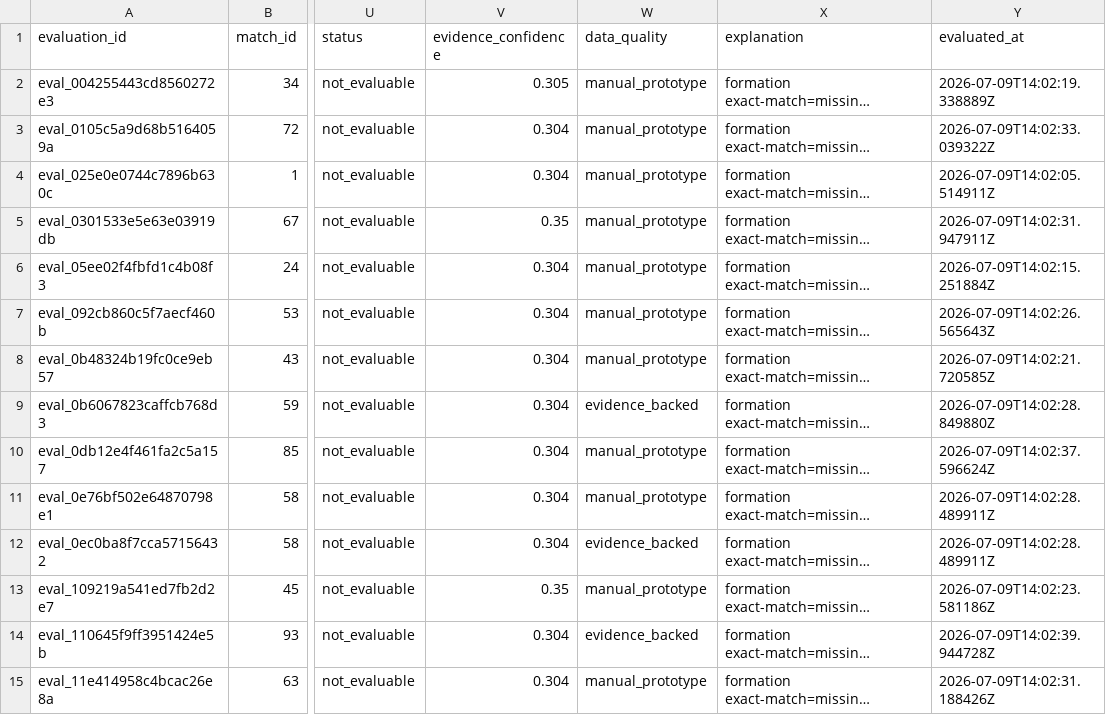
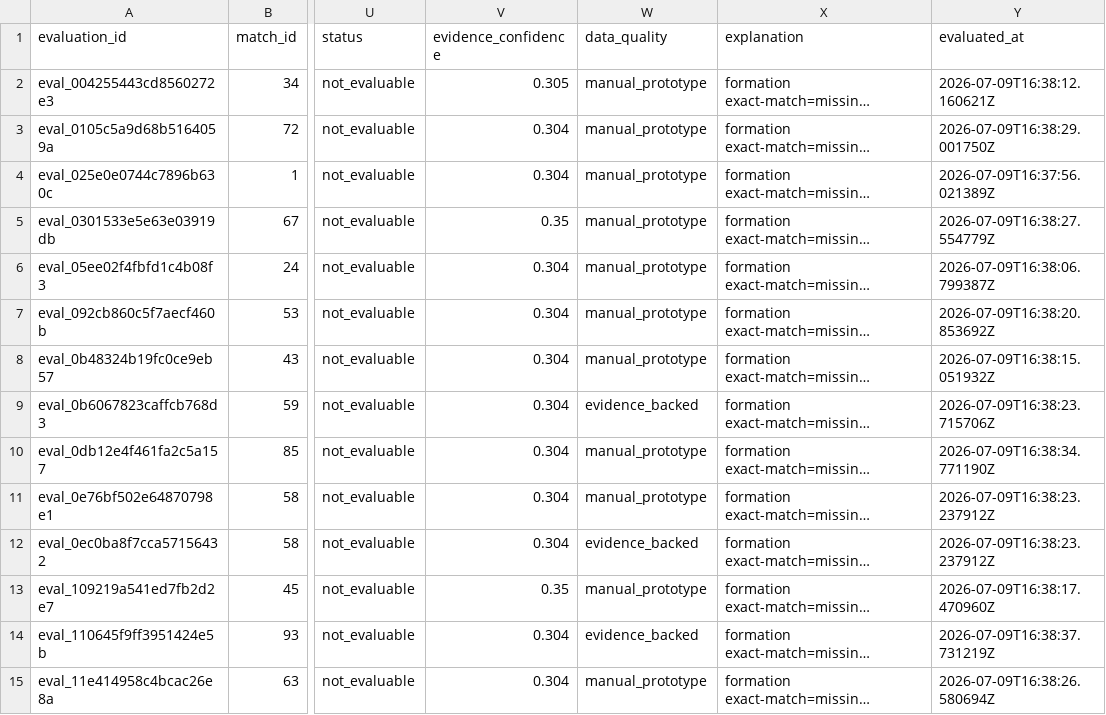
Before and after one commit to KaiwenMo1/worldcup2026, a CSV file: data/derived/manager_skill_evaluation_results.csv, drawn as a sheet; only a part is shown, gaps mark what is left out; long unchanged cells end in …; the diff covers the shown part only; the diff names each change by its address in the sheet, - before the commit and + after, or states it on an @@ line.

```diff
--- a/data/derived/manager_skill_evaluation_results.csv
+++ b/data/derived/manager_skill_evaluation_results.csv
-Y2 (evaluated_at): 2026-07-09T14:02:19.338889Z
+Y2 (evaluated_at): 2026-07-09T16:38:12.160621Z
-Y3 (evaluated_at): 2026-07-09T14:02:33.039322Z
+Y3 (evaluated_at): 2026-07-09T16:38:29.001750Z
-Y4 (evaluated_at): 2026-07-09T14:02:05.514911Z
+Y4 (evaluated_at): 2026-07-09T16:37:56.021389Z
-Y5 (evaluated_at): 2026-07-09T14:02:31.947911Z
+Y5 (evaluated_at): 2026-07-09T16:38:27.554779Z
-Y6 (evaluated_at): 2026-07-09T14:02:15.251884Z
+Y6 (evaluated_at): 2026-07-09T16:38:06.799387Z
-Y7 (evaluated_at): 2026-07-09T14:02:26.565643Z
+Y7 (evaluated_at): 2026-07-09T16:38:20.853692Z
-Y8 (evaluated_at): 2026-07-09T14:02:21.720585Z
+Y8 (evaluated_at): 2026-07-09T16:38:15.051932Z
-Y9 (evaluated_at): 2026-07-09T14:02:28.849880Z
+Y9 (evaluated_at): 2026-07-09T16:38:23.715706Z
-Y10 (evaluated_at): 2026-07-09T14:02:37.596624Z
+Y10 (evaluated_at): 2026-07-09T16:38:34.771190Z
-Y11:Y12 (evaluated_at): 2026-07-09T14:02:28.489911Z
+Y11:Y12 (evaluated_at): 2026-07-09T16:38:23.237912Z
-Y13 (evaluated_at): 2026-07-09T14:02:23.581186Z
+Y13 (evaluated_at): 2026-07-09T16:38:17.470960Z
-Y14 (evaluated_at): 2026-07-09T14:02:39.944728Z
+Y14 (evaluated_at): 2026-07-09T16:38:37.731219Z
-Y15 (evaluated_at): 2026-07-09T14:02:31.188426Z
+Y15 (evaluated_at): 2026-07-09T16:38:26.580694Z
```
Also changed, not shown: 178 edited cells elsewhere in this file, data/agentic_update/update_runs.csv, data/derived/formation_prediction_signals.csv, 14 other files.
